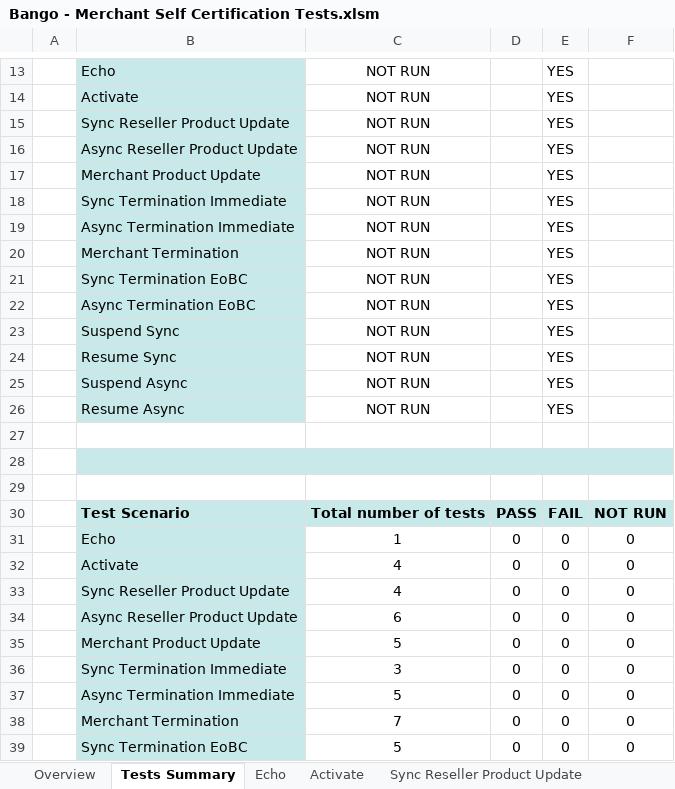
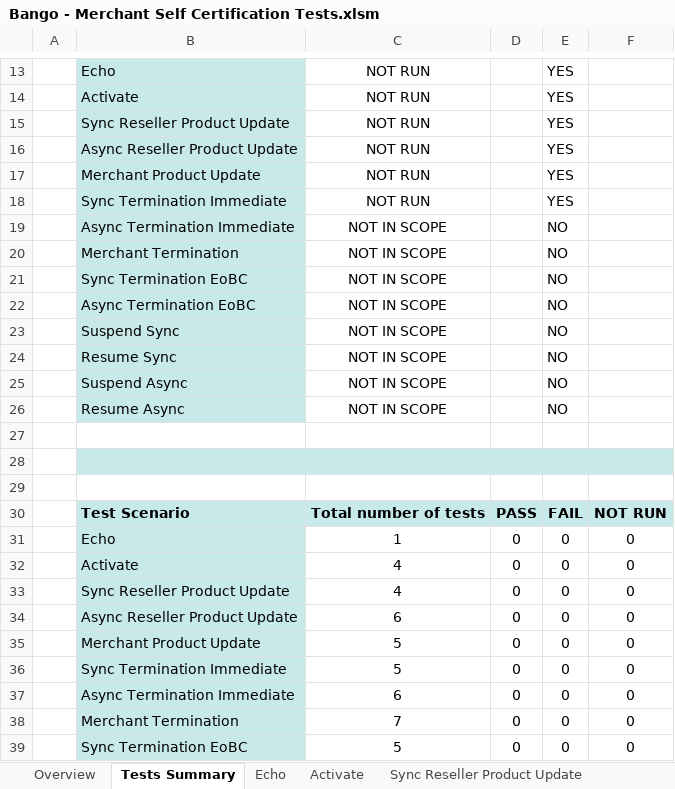
Before and after one commit to BangoProducts/Developer-Tools, an Excel workbook: Resale/Merchant/Testing/Bango - Merchant Self Certification Tests.xlsm, sheet Tests Summary, drawn as a sheet; only a part is shown, gaps mark what is left out; values as stored, in another font and other column widths than the file's, no borders; charts and pictures and conditional formats not drawn; removed rows and columns are numbered as before the commit, all else as after; the diff names each change by its address in the sheet, - before the commit and + after, or states it on an @@ line.

Commit message:
Updating Resale Test Use cases
New Use case on Resale Merchant Test Case.
New Excel Spreadsheet for Resale Reseller

```diff
--- a/Resale/Merchant/Testing/Bango - Merchant Self Certification Tests.xlsm (sheet Tests Summary)
+++ b/Resale/Merchant/Testing/Bango - Merchant Self Certification Tests.xlsm (sheet Tests Summary)
-row 19:  | Async Termination Immediate | NOT RUN |  | YES
-row 20:  | Merchant Termination | NOT RUN |  | YES
-row 21:  | Sync Termination EoBC | NOT RUN |  | YES
-row 22:  | Async Termination EoBC | NOT RUN |  | YES
-row 23:  | Suspend Sync | NOT RUN |  | YES
-row 24:  | Resume Sync | NOT RUN |  | YES
-row 25:  | Suspend Async | NOT RUN |  | YES
-row 26:  | Resume Async | NOT RUN |  | YES
+row 19:  | Async Termination Immediate | NOT IN SCOPE |  | NO
+row 20:  | Merchant Termination | NOT IN SCOPE |  | NO
+row 21:  | Sync Termination EoBC | NOT IN SCOPE |  | NO
+row 22:  | Async Termination EoBC | NOT IN SCOPE |  | NO
+row 23:  | Suspend Sync | NOT IN SCOPE |  | NO
+row 24:  | Resume Sync | NOT IN SCOPE |  | NO
+row 25:  | Suspend Async | NOT IN SCOPE |  | NO
+row 26:  | Resume Async | NOT IN SCOPE |  | NO
-C36: 3
+C36: 5
-C37: 5
+C37: 6
```
Also changed, not shown: sheet Sync Termination Immediate, sheet Async Termination Immediate, formulas that keep their value, 6 other files.
